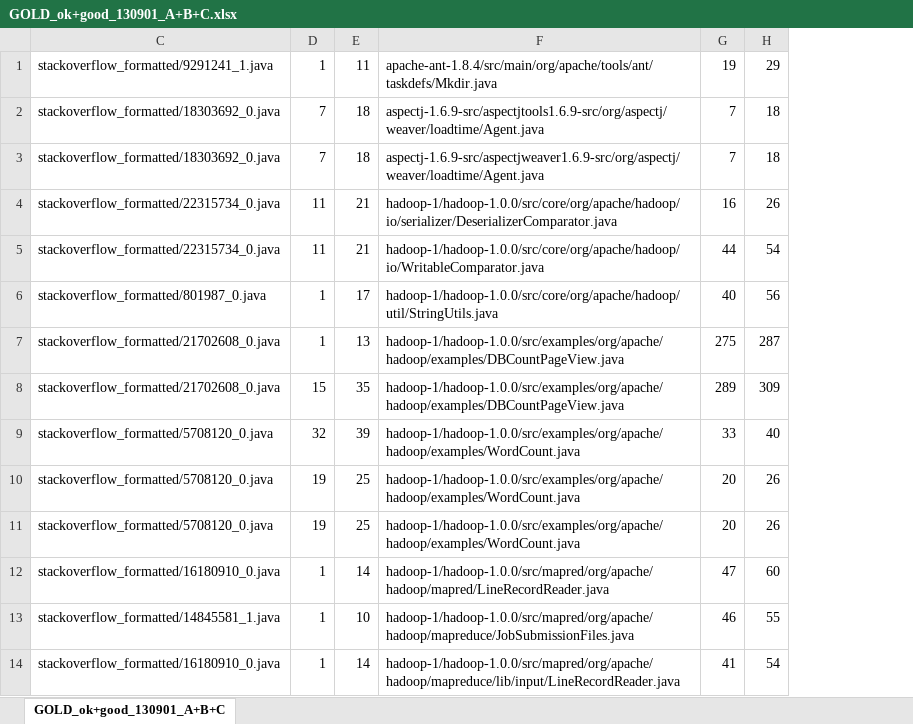
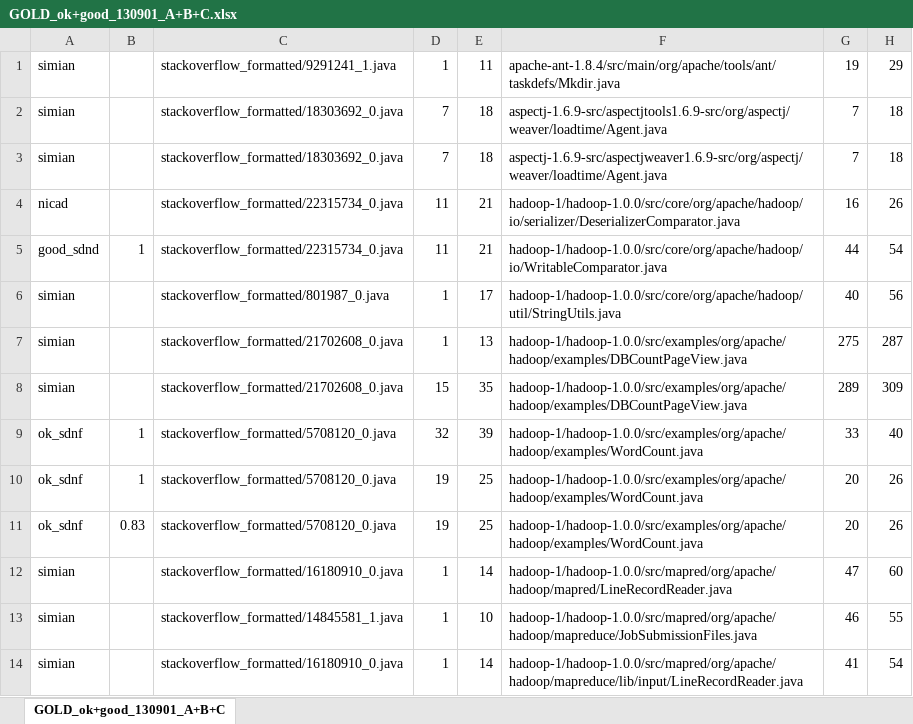
Before and after one commit to cragkhit/StackoverflowChecker, an Excel workbook: GOLD_ok+good_130901_A+B+C.xlsx, sheet GOLD_ok+good_130901_A+B+C, drawn as a sheet; only a part is shown; values as stored, in another font and other column widths than the file's, no borders; conditional formats not drawn; the diff covers the shown part only; the diff names each change by its address in the sheet, - before the commit and + after, or states it on an @@ line.

Commit message:
Added manual investigation of outdated code (84 totally)

```diff
--- a/GOLD_ok+good_130901_A+B+C.xlsx (sheet GOLD_ok+good_130901_A+B+C)
+++ b/GOLD_ok+good_130901_A+B+C.xlsx (sheet GOLD_ok+good_130901_A+B+C)
@@ column A unhidden, rows 1-14: simian | simian | simian | nicad | good_sdnd | simian | simian | simian | ok_sdnf | ok_sdnf | ok_sdnf | simian | simian | simian @@
@@ column B unhidden, rows 5-11: 1 |  |  |  | 1 | 1 | 0.83 @@
```
Also changed, not shown: 36 added rows and 37 edited cells elsewhere in this sheet.
